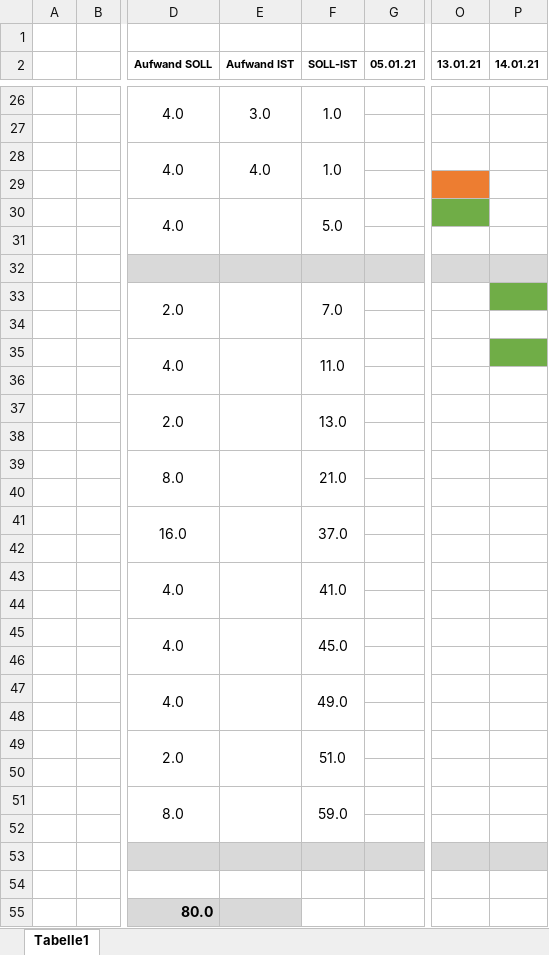
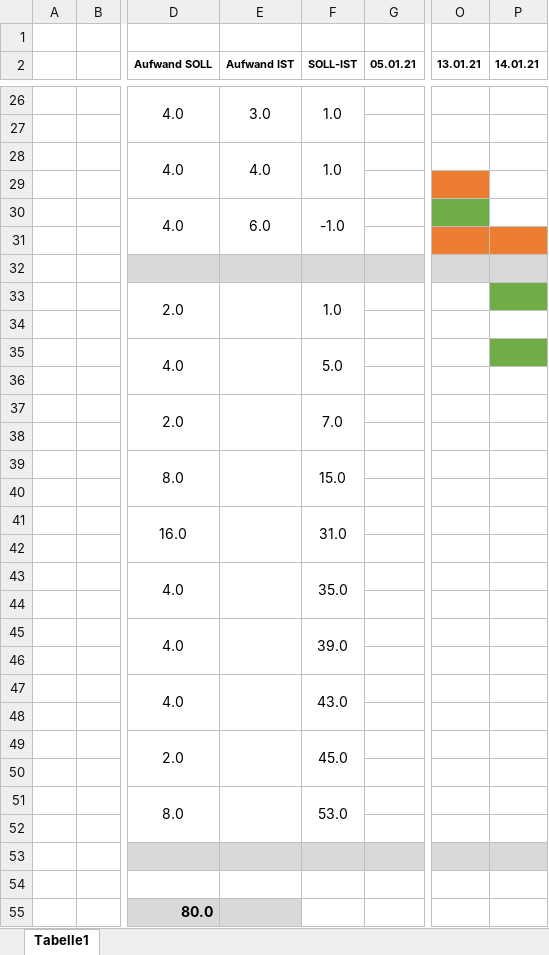
Before and after one commit to florinbarbisch/tic-tac-toe-multiplayer, an Excel workbook: documentation/Zeitplan.xlsx, sheet Tabelle1, drawn as a sheet; only a part is shown, gaps mark what is left out; values as stored, in another font and other column widths than the file's, no borders; the diff covers the shown part only; the diff names each change by its address in the sheet, - before the commit and + after, or states it on an @@ line.

```diff
--- a/documentation/Zeitplan.xlsx (sheet Tabelle1)
+++ b/documentation/Zeitplan.xlsx (sheet Tabelle1)
-E30 (Aufwand IST): (empty)
+E30 (Aufwand IST): 6.0
-F30 (SOLL-IST): 5.0
+F30 (SOLL-IST): -1.0
-O31:P31 fill: none
+O31:P31 fill: #ED7D31
-F33 (SOLL-IST): 7.0
+F33 (SOLL-IST): 1.0
-F35 (SOLL-IST): 11.0
+F35 (SOLL-IST): 5.0
-F37 (SOLL-IST): 13.0
+F37 (SOLL-IST): 7.0
-F39 (SOLL-IST): 21.0
+F39 (SOLL-IST): 15.0
-F41 (SOLL-IST): 37.0
+F41 (SOLL-IST): 31.0
-F43 (SOLL-IST): 41.0
+F43 (SOLL-IST): 35.0
-F45 (SOLL-IST): 45.0
+F45 (SOLL-IST): 39.0
-F47 (SOLL-IST): 49.0
+F47 (SOLL-IST): 43.0
-F49 (SOLL-IST): 51.0
+F49 (SOLL-IST): 45.0
-F51 (SOLL-IST): 59.0
+F51 (SOLL-IST): 53.0
```
Also changed, not shown: 2 edited cells elsewhere in this sheet, 2 other files.
